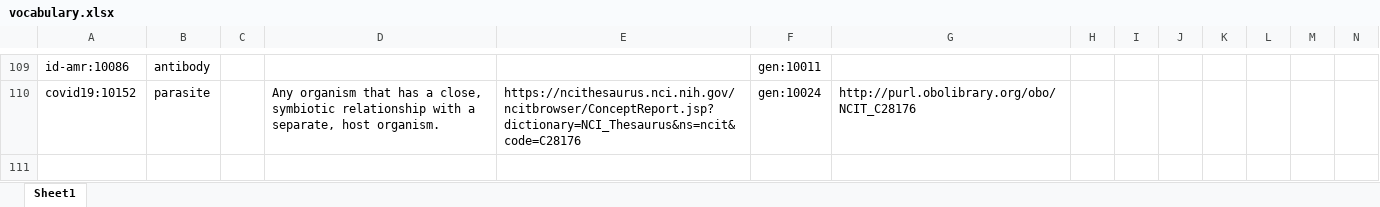
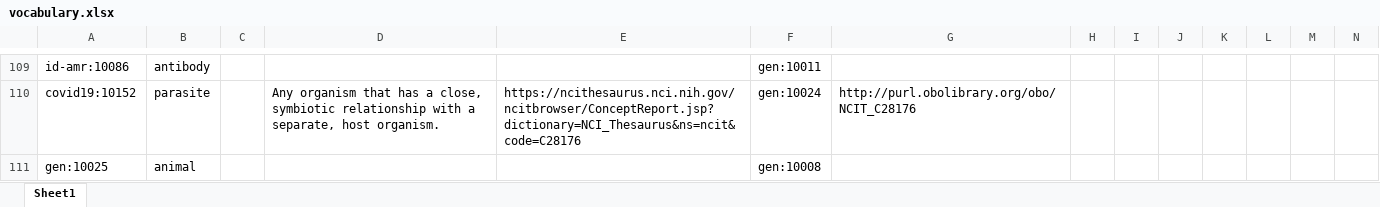
Before and after one commit to fair-data-collective/zonmw-id-amr-vocabulary, an Excel workbook: vocabulary.xlsx, sheet Sheet1, drawn as a sheet; only a part is shown, gaps mark what is left out; values as stored, in another font and other column widths than the file's, no borders; rows hold the shown columns only; the diff names each change by its address in the sheet, - before the commit and + after, or states it on an @@ line.

```diff
--- a/vocabulary.xlsx (sheet Sheet1)
+++ b/vocabulary.xlsx (sheet Sheet1)
+row 111: gen:10025 | animal |  |  |  | gen:10008
```
Also changed, not shown: 4 other files.
